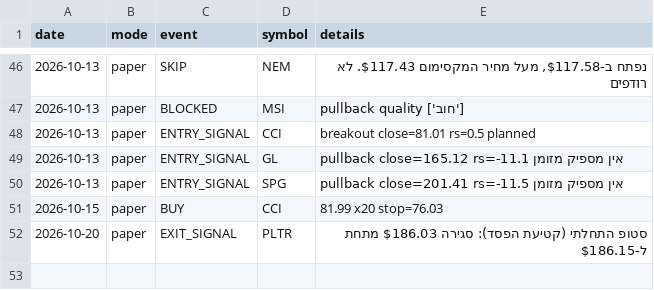
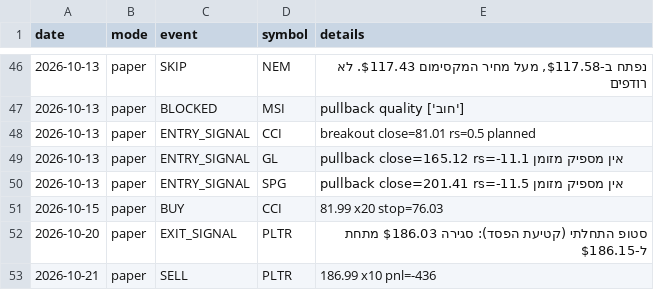
Before and after one commit to danbenyakov-code/iStock, a CSV file: logs/events.csv, drawn as a sheet; only a part is shown, gaps mark what is left out; the diff names each change by its address in the sheet, - before the commit and + after, or states it on an @@ line.

```diff
--- a/logs/events.csv
+++ b/logs/events.csv
+row 53: 2026-10-21 | paper | SELL | PLTR | 186.99 x10 pnl=-436
```
Also changed, not shown: logs/daily_equity.csv, logs/paper_positions.csv, 6 other files.
